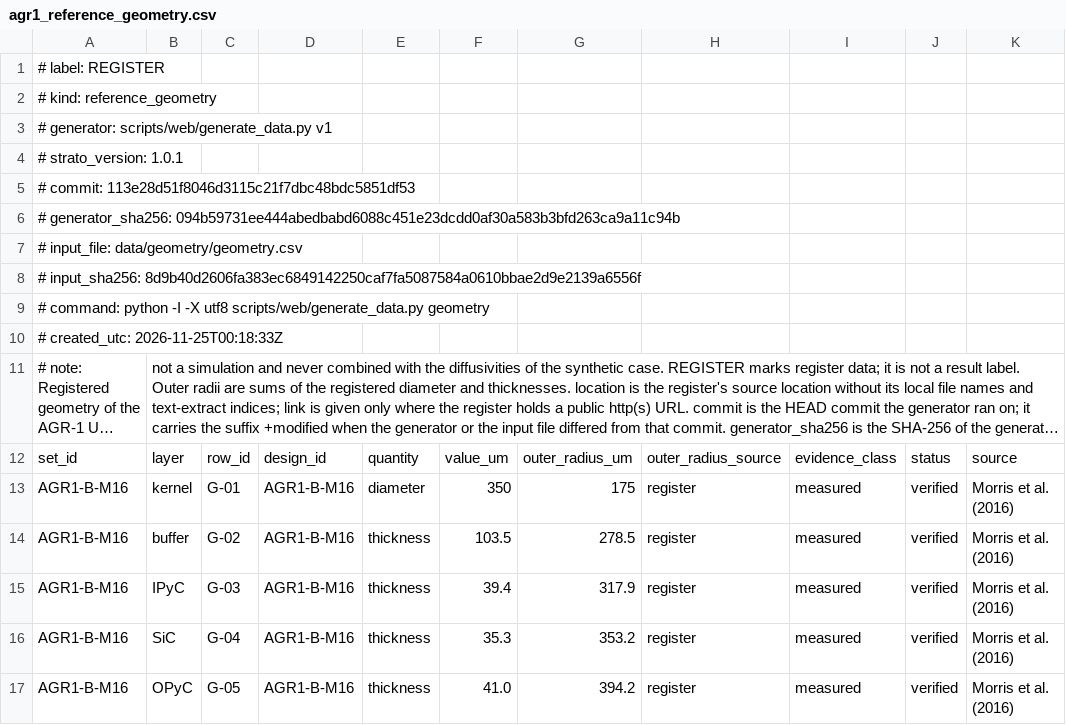
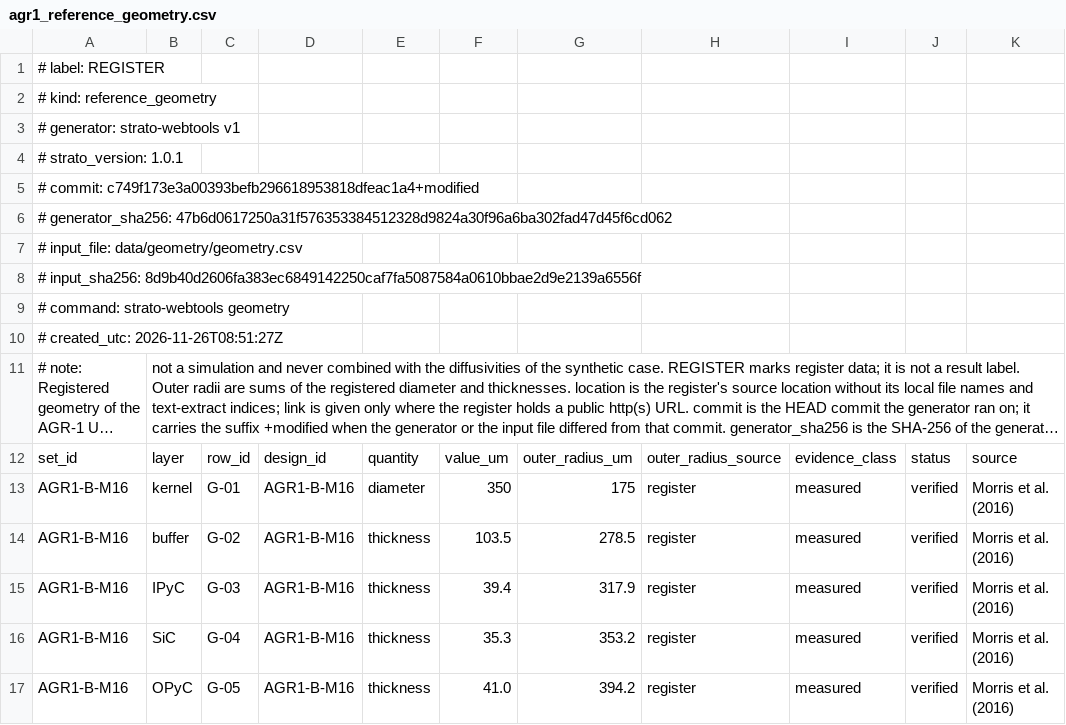
Before and after one commit to weewzr/STRATO, a CSV file: web/public/data/agr1_reference_geometry.csv, drawn as a sheet; only a part is shown; long unchanged cells end in …; the diff names each change by its address in the sheet, - before the commit and + after, or states it on an @@ line.

```diff
--- a/web/public/data/agr1_reference_geometry.csv
+++ b/web/public/data/agr1_reference_geometry.csv
-A3: # generator: scripts/web/generate_data.py v1
+A3: # generator: strato-webtools v1
-A5: # commit: 113e28d51f8046d3115c21f7dbc48bdc5851df53
+A5: # commit: c749f173e3a00393befb296618953818dfeac1a4+modified
-A6: # generator_sha256: 094b59731ee444abedbabd6088c451e23dcdd0af30a583b3bfd263ca9a11c94b
+A6: # generator_sha256: 47b6d0617250a31f576353384512328d9824a30f96a6ba302fad47d45f6cd062
-A9: # command: python -I -X utf8 scripts/web/generate_data.py geometry
+A9: # command: strato-webtools geometry
-A10: # created_utc: 2026-11-25T00:18:33Z
+A10: # created_utc: 2026-11-26T08:51:27Z
```
Also changed, not shown: web/public/data/btcs_independent_check.csv, web/public/data/btcs_run.profiles.csv, 37 other files.
